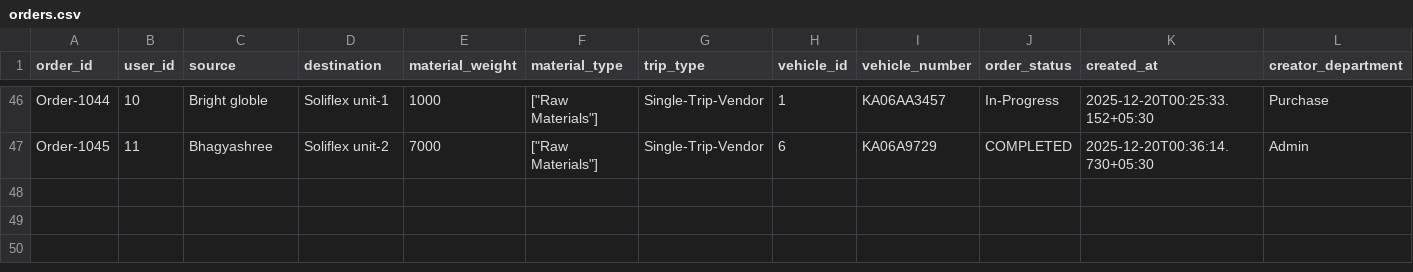
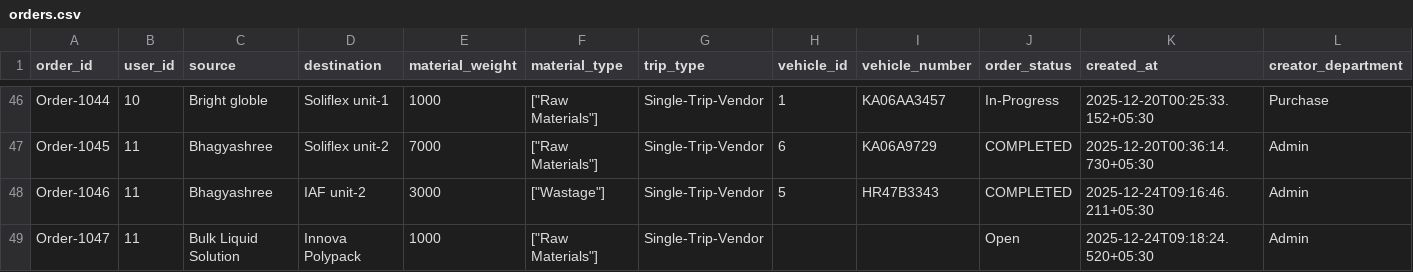
Before and after one commit to AI-APP-FREELANCER/soliflextransportwebandmobile, a CSV file: backend/orders.csv, drawn as a sheet; only a part is shown, gaps mark what is left out; rows hold the shown columns only; the diff names each change by its address in the sheet, - before the commit and + after, or states it on an @@ line.

Commit message:
Purchase department feature implemented

```diff
--- a/backend/orders.csv
+++ b/backend/orders.csv
+row 48: Order-1046 | 11 | Bhagyashree | IAF unit-2 | 3000 | ["Wastage"] | Single-Trip-Vendor | 5 | HR47B3343 | COMPLETED | 2025-12-24T09:16:46.211+05:30 | Admin
+row 49: Order-1047 | 11 | Bulk Liquid Solution | Innova Polypack | 1000 | ["Raw Materials"] | Single-Trip-Vendor |  |  | Open | 2025-12-24T09:18:24.520+05:30 | Admin
```
Also changed, not shown: backend/notifications.csv, 1 other file.
